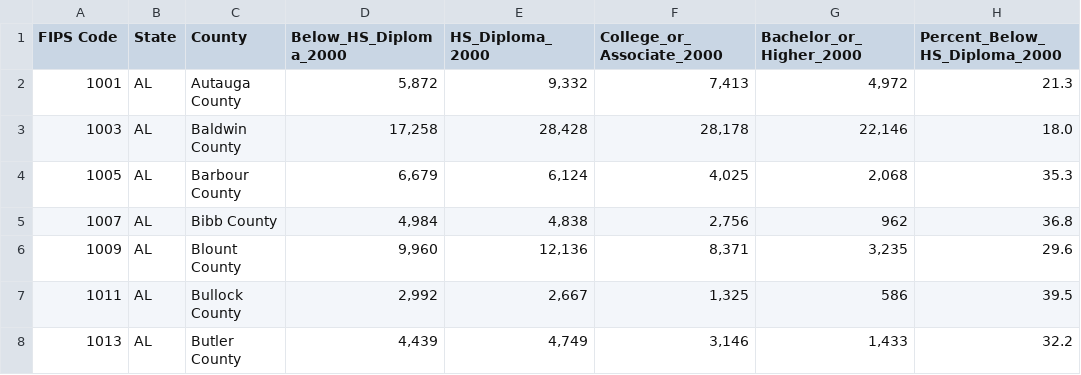
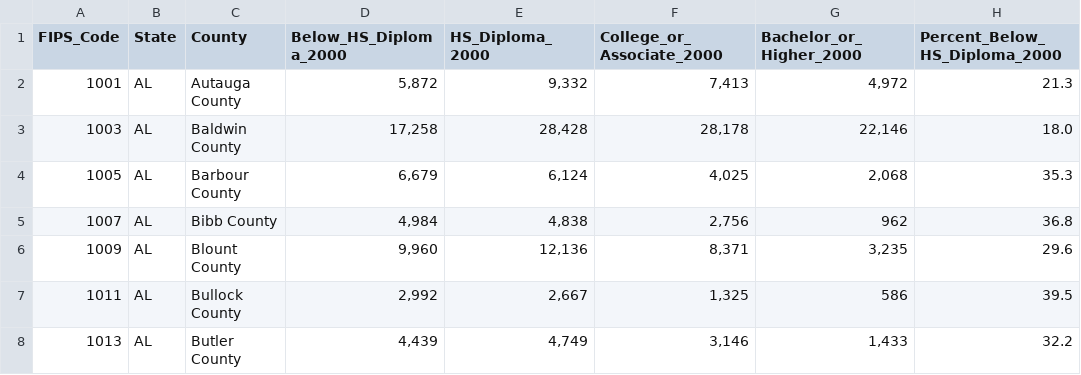
Before and after one commit to uzmabb182/data-visualization-using-flask-project2, a CSV file: data_visualzation/Resources/cleaned_education_data.csv, drawn as a sheet; only a part is shown; the diff names each change by its address in the sheet, - before the commit and + after, or states it on an @@ line.

```diff
--- a/data_visualzation/Resources/cleaned_education_data.csv
+++ b/data_visualzation/Resources/cleaned_education_data.csv
-A1: FIPS Code
+A1: FIPS_Code
```
Also changed, not shown: data_visualzation/Resources/cleaned_census_data.csv, data_visualzation/Resources/cleaned_fips_code_data.csv, 2 other files.
